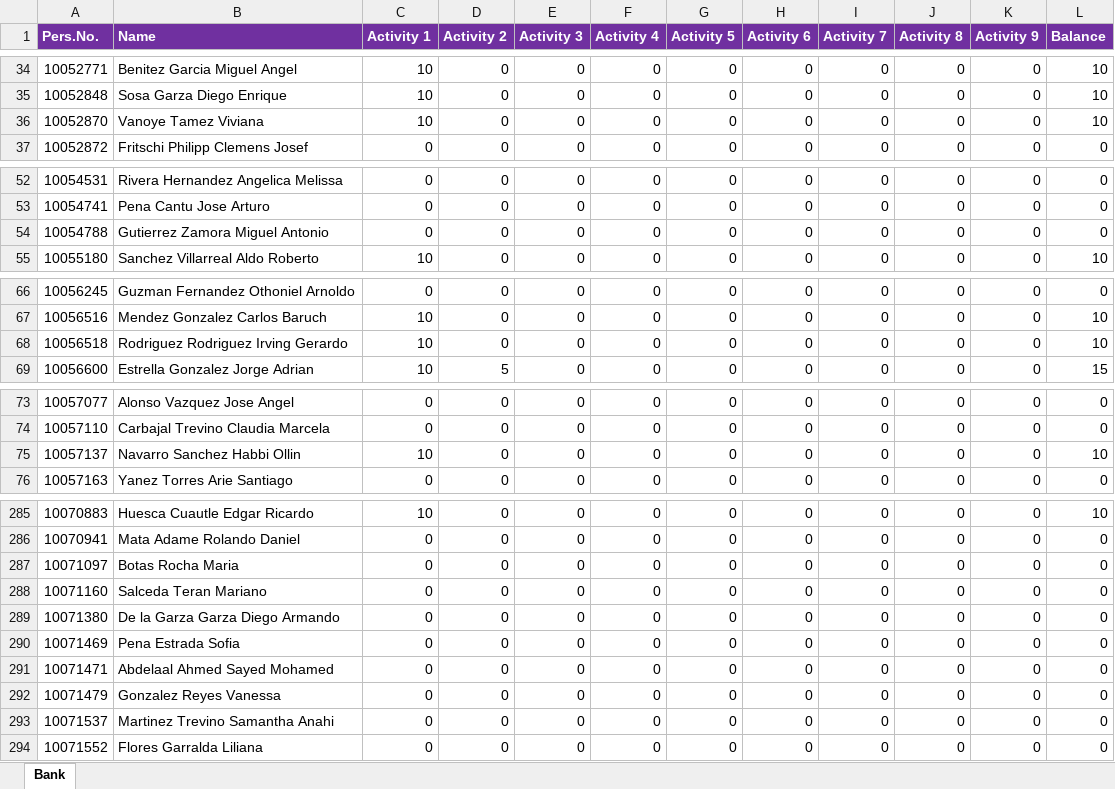
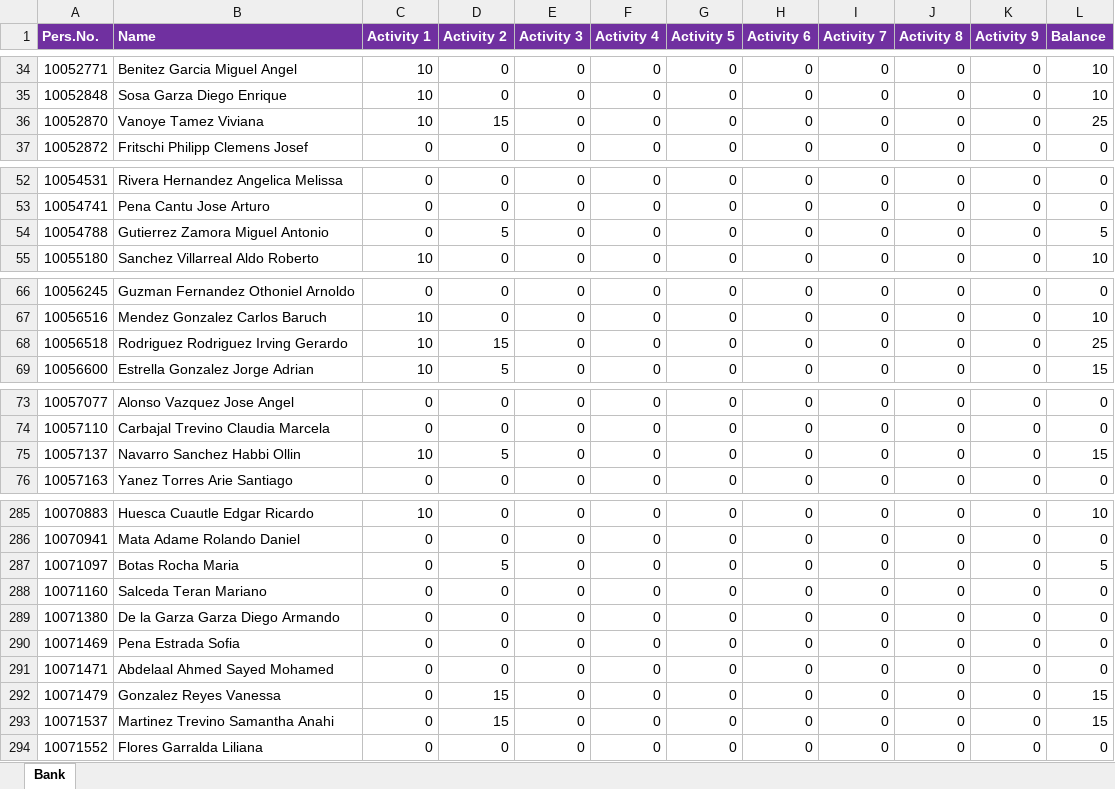
Before and after one commit to hanovamx/bat_loc_points, an Excel workbook: Brands Week Bank.xlsx, sheet Bank, drawn as a sheet; only a part is shown, gaps mark what is left out; values as stored, in another font and other column widths than the file's, no borders; the diff covers the shown part only; the diff names each change by its address in the sheet, - before the commit and + after, or states it on an @@ line.

```diff
--- a/Brands Week Bank.xlsx (sheet Bank)
+++ b/Brands Week Bank.xlsx (sheet Bank)
-D36 (Activity 2): 0
+D36 (Activity 2): 15
-L36 (Balance): 10
+L36 (Balance): 25
-D54 (Activity 2): 0
+D54 (Activity 2): 5
-L54 (Balance): 0
+L54 (Balance): 5
-D68 (Activity 2): 0
+D68 (Activity 2): 15
-L68 (Balance): 10
+L68 (Balance): 25
-D75 (Activity 2): 0
+D75 (Activity 2): 5
-L75 (Balance): 10
+L75 (Balance): 15
-D287 (Activity 2): 0
+D287 (Activity 2): 5
-L287 (Balance): 0
+L287 (Balance): 5
-D292:D293 (Activity 2): 0
+D292:D293 (Activity 2): 15
-L292:L293 (Balance): 0
+L292:L293 (Balance): 15
```
Also changed, not shown: 5 added rows and 50 edited cells elsewhere in this sheet.
